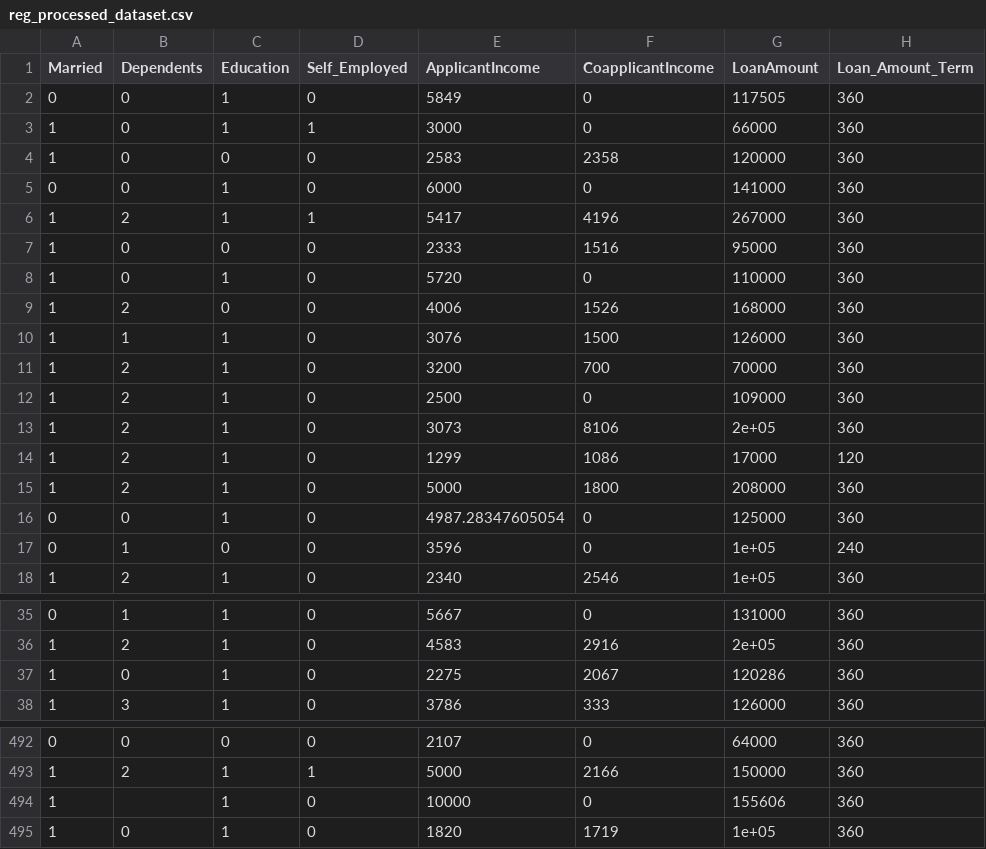
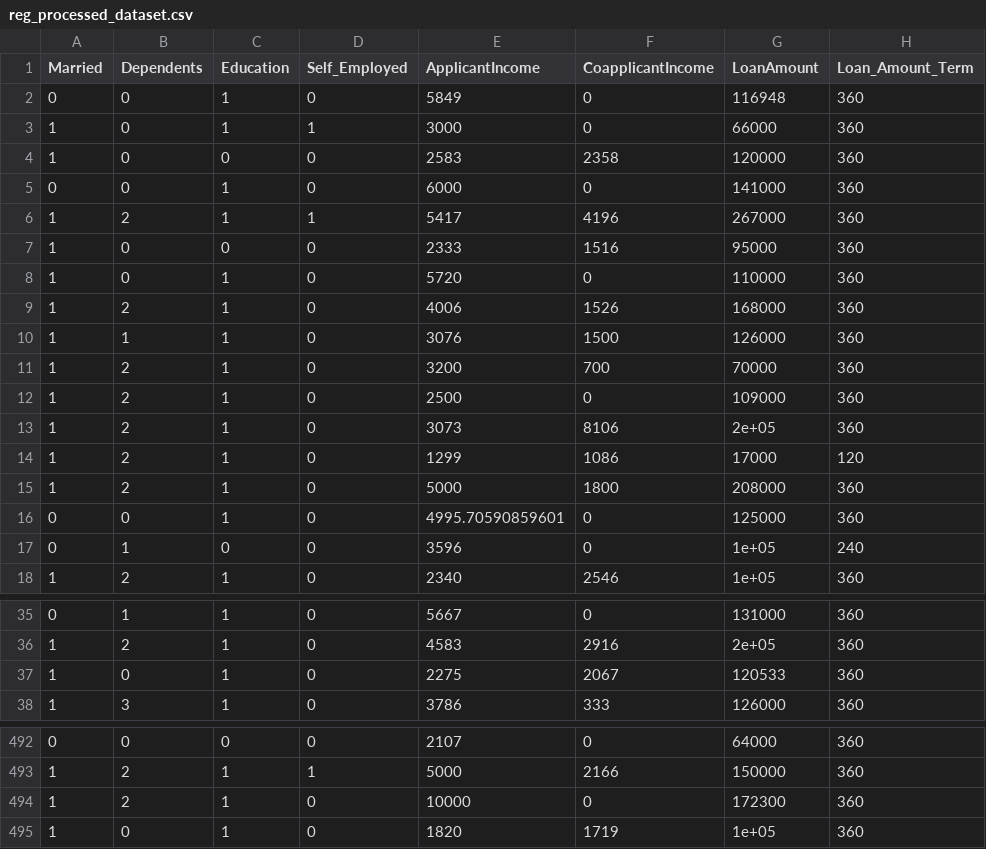
Before and after one commit to samueltan3972/Loan-Eligibility-and-Amount-Prediction, a CSV file: Data/reg_processed_dataset.csv, drawn as a sheet; only a part is shown, gaps mark what is left out; the diff covers the shown part only; the diff names each change by its address in the sheet, - before the commit and + after, or states it on an @@ line.

```diff
--- a/Data/reg_processed_dataset.csv
+++ b/Data/reg_processed_dataset.csv
-G2 (LoanAmount): 117505
+G2 (LoanAmount): 116948
-C9 (Education): 0
+C9 (Education): 1
-E16 (ApplicantIncome): 4987.28347605054
+E16 (ApplicantIncome): 4995.70590859601
-G37 (LoanAmount): 120286
+G37 (LoanAmount): 120533
-B494 (Dependents): (empty)
+B494 (Dependents): 2
-G494 (LoanAmount): 155606
+G494 (LoanAmount): 172300
```
Also changed, not shown: 32 edited cells elsewhere in this file, Data/processed_dataset.csv, Data/processed_testing_set.csv, 6 other files.
